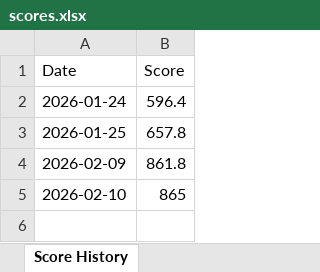
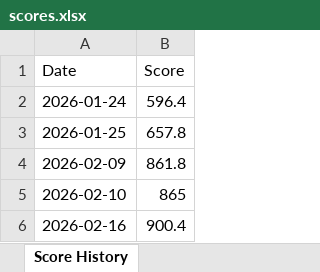
Before and after one commit to ChinZJ/VibeKat, an Excel workbook: scores.xlsx, sheet Score History, drawn as a sheet; values as stored, in another font and other column widths than the file's, no borders; the diff names each change by its address in the sheet, - before the commit and + after, or states it on an @@ line.

```diff
--- a/scores.xlsx (sheet Score History)
+++ b/scores.xlsx (sheet Score History)
+row 6: 2026-02-16 | 900.4
```
Also changed, not shown: solution_dates.xlsx, 8 other files.
